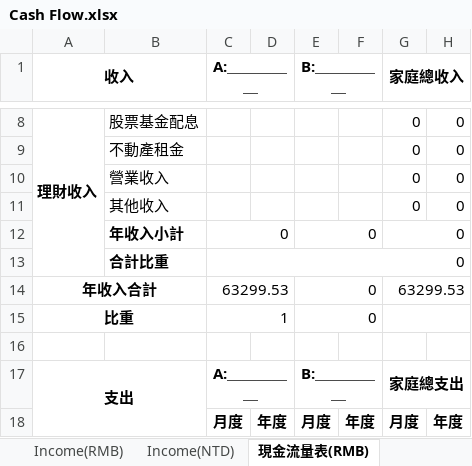
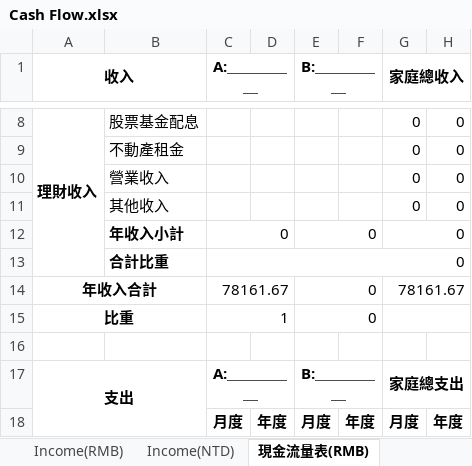
Before and after one commit to k870611/MyFile, an Excel workbook: Cash Flow.xlsx, sheet 現金流量表(RMB), drawn as a sheet; only a part is shown, gaps mark what is left out; values as stored, in another font and other column widths than the file's, no borders; the diff covers the shown part only; the diff names each change by its address in the sheet, - before the commit and + after, or states it on an @@ line.

```diff
--- a/Cash Flow.xlsx (sheet 現金流量表(RMB))
+++ b/Cash Flow.xlsx (sheet 現金流量表(RMB))
-C14 (A:＿＿＿＿＿): 63299.53
+C14 (A:＿＿＿＿＿): 78161.67
-G14 (家庭總收入): 63299.53
+G14 (家庭總收入): 78161.67
```
Also changed, not shown: 22 edited cells elsewhere in this sheet, sheet Daily, sheet 現金流量表(NTD), sheet Income(RMB), sheet Mon(RMB), sheet Income(NTD), sheet Mon(NTD).
